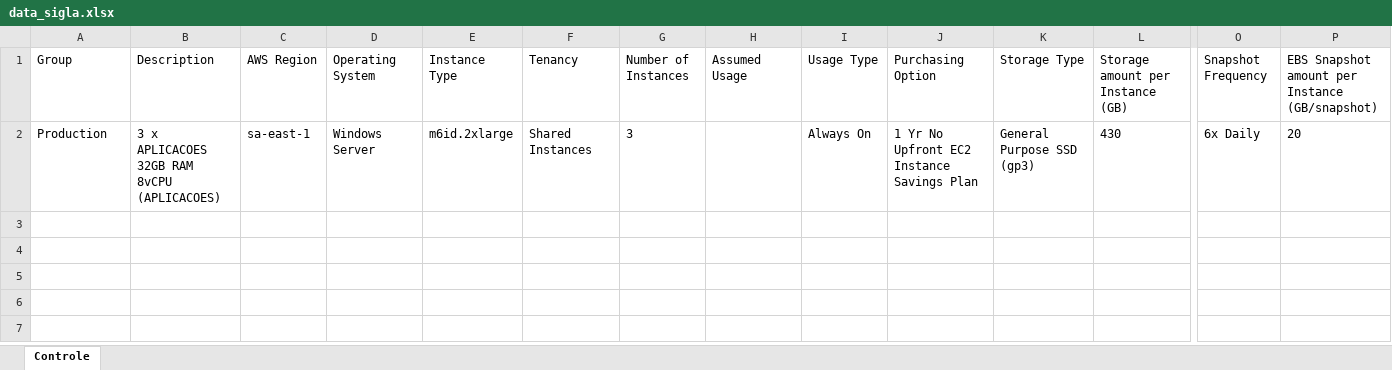
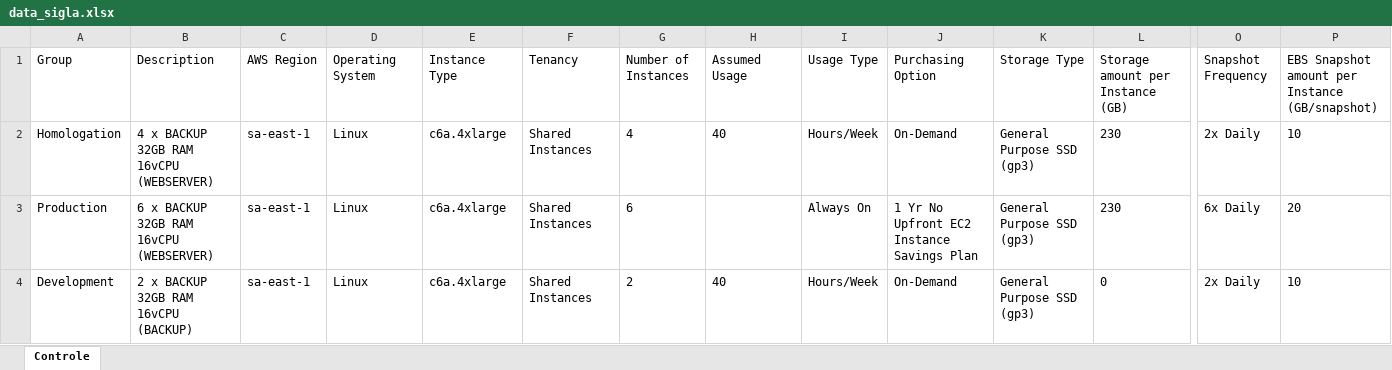
Before and after one commit to mrk-qa/aws-script-calculadora, an Excel workbook: data/processing/data_sigla.xlsx, sheet Controle, drawn as a sheet; only a part is shown, gaps mark what is left out; values as stored, in another font and other column widths than the file's, no borders; addresses are those after the commit; rows hold the shown columns only; the diff names each change by its address in the sheet, - before the commit and + after, or states it on an @@ line.

```diff
--- a/data/processing/data_sigla.xlsx (sheet Controle)
+++ b/data/processing/data_sigla.xlsx (sheet Controle)
+row 2: Homologation | 4 x BACKUP 32GB RAM 16vCPU (WEBSERVER) | sa-east-1 | Linux | c6a.4xlarge | Shared Instances | 4 | 40 | Hours/Week | On-Demand | General Purpose SSD (gp3) | 230 | 2x Daily | 10
-B3 (Description): 3 x APLICACOES 32GB RAM 8vCPU (APLICACOES)
+B3 (Description): 6 x BACKUP 32GB RAM 16vCPU (WEBSERVER)
-D3 (Operating System): Windows Server
+D3 (Operating System): Linux
-E3 (Instance Type): m6id.2xlarge
+E3 (Instance Type): c6a.4xlarge
-G3 (Number of Instances): 3
+G3 (Number of Instances): 6
-L3 (Storage amount per Instance (GB)): 430
+L3 (Storage amount per Instance (GB)): 230
+row 4: Development | 2 x BACKUP 32GB RAM 16vCPU (BACKUP) | sa-east-1 | Linux | c6a.4xlarge | Shared Instances | 2 | 40 | Hours/Week | On-Demand | General Purpose SSD (gp3) | 0 | 2x Daily | 10
```
Also changed, not shown: dados_servidores_teste.xlsx, siglas/M1_AWS.xlsx, 7 other files.
